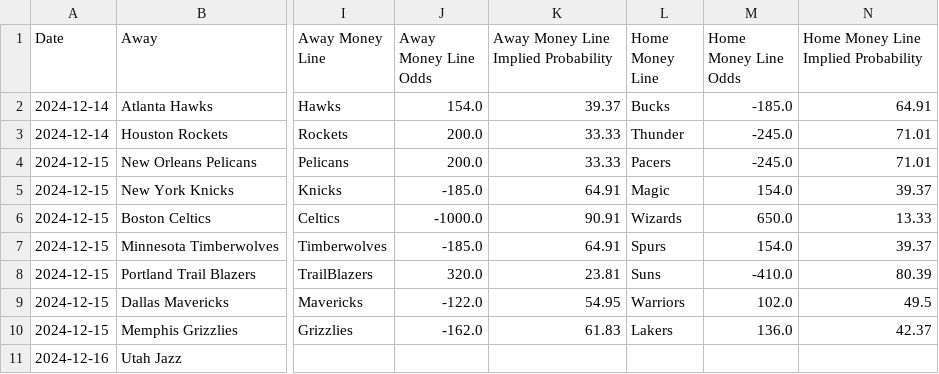
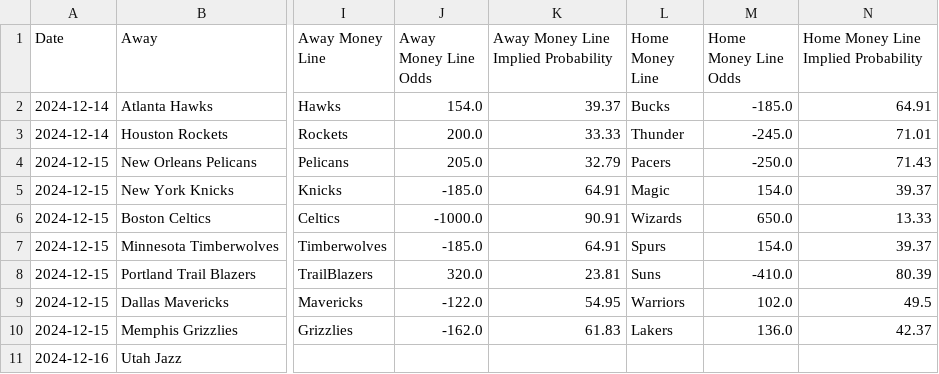
Before and after one commit to wmjs/nba-predictor, a CSV file: nba_display.csv, drawn as a sheet; only a part is shown, gaps mark what is left out; the diff names each change by its address in the sheet, - before the commit and + after, or states it on an @@ line.

```diff
--- a/nba_display.csv
+++ b/nba_display.csv
-J4 (Away Money Line Odds): 200.0
+J4 (Away Money Line Odds): 205.0
-K4: 33.33
+K4: 32.79
-M4 (Home Money Line Odds): -245.0
+M4 (Home Money Line Odds): -250.0
-N4: 71.01
+N4: 71.43
```
